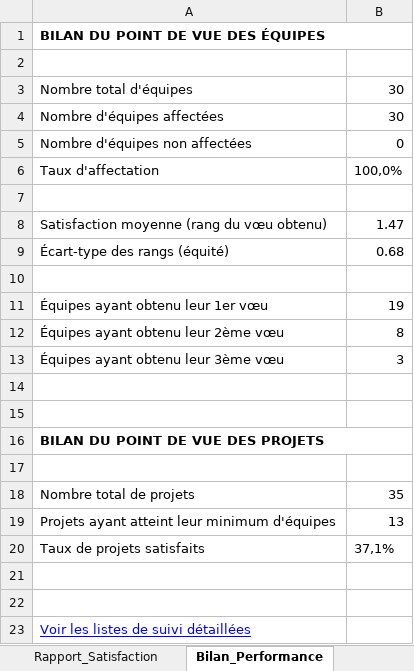
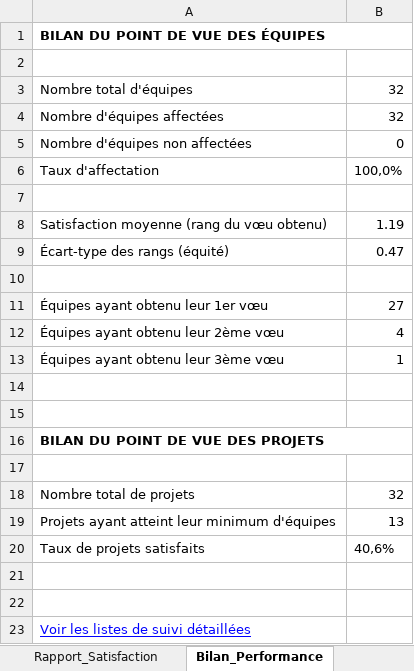
Before and after one commit to vfarcy/GaylShapleyXLS, an Excel workbook: GaylShapley.xlsm, sheet Bilan_Performance, drawn as a sheet; values as stored, in another font and other column widths than the file's, no borders; the diff names each change by its address in the sheet, - before the commit and + after, or states it on an @@ line.

```diff
--- a/GaylShapley.xlsm (sheet Bilan_Performance)
+++ b/GaylShapley.xlsm (sheet Bilan_Performance)
-B3:B4: 30
+B3:B4: 32
-B8: 1.47
+B8: 1.19
-B9: 0.68
+B9: 0.47
-B11: 19
+B11: 27
-B12: 8
+B12: 4
-B13: 3
+B13: 1
-B18: 35
+B18: 32
-B20: 37,1%
+B20: 40,6%
```
Also changed, not shown: sheet Details_Suivi, charts or pictures.
